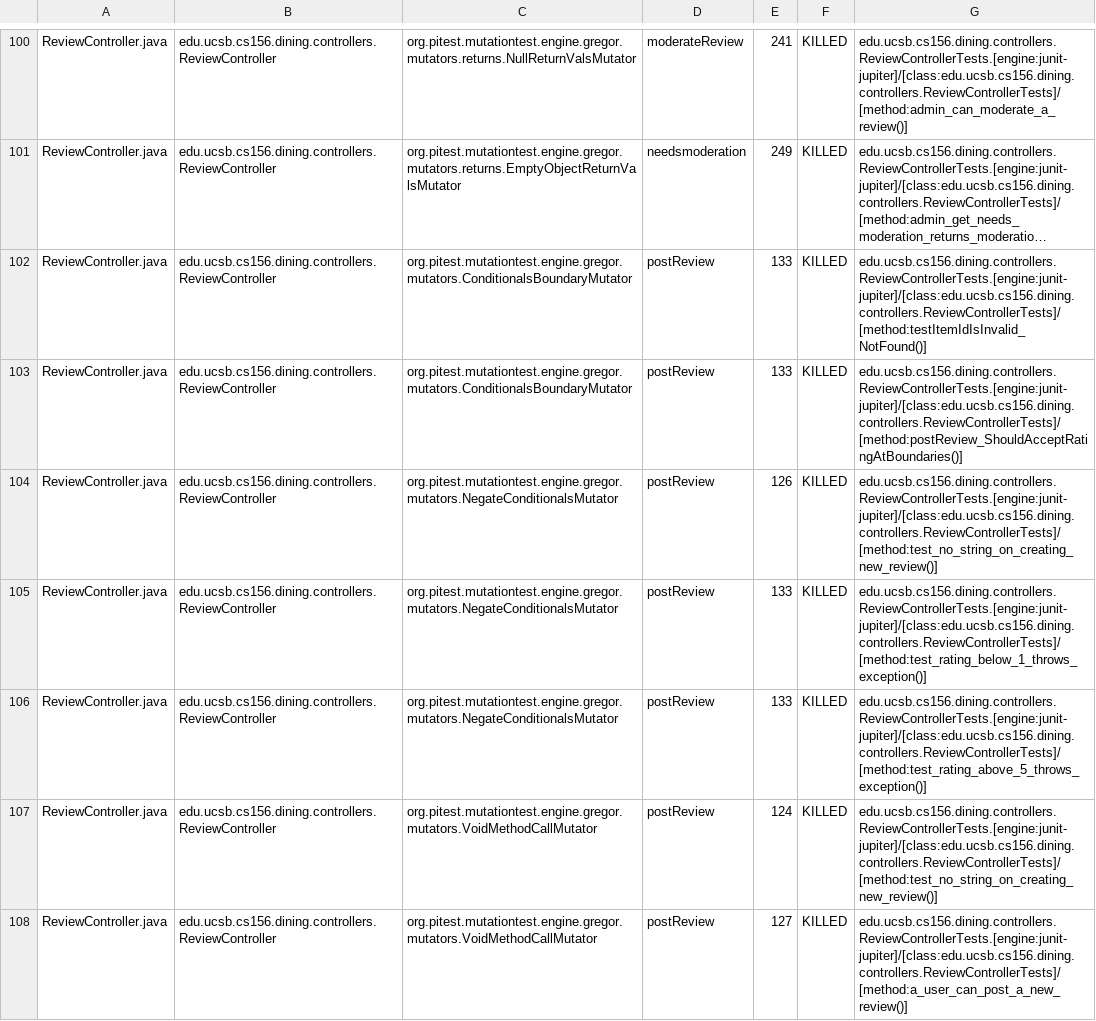
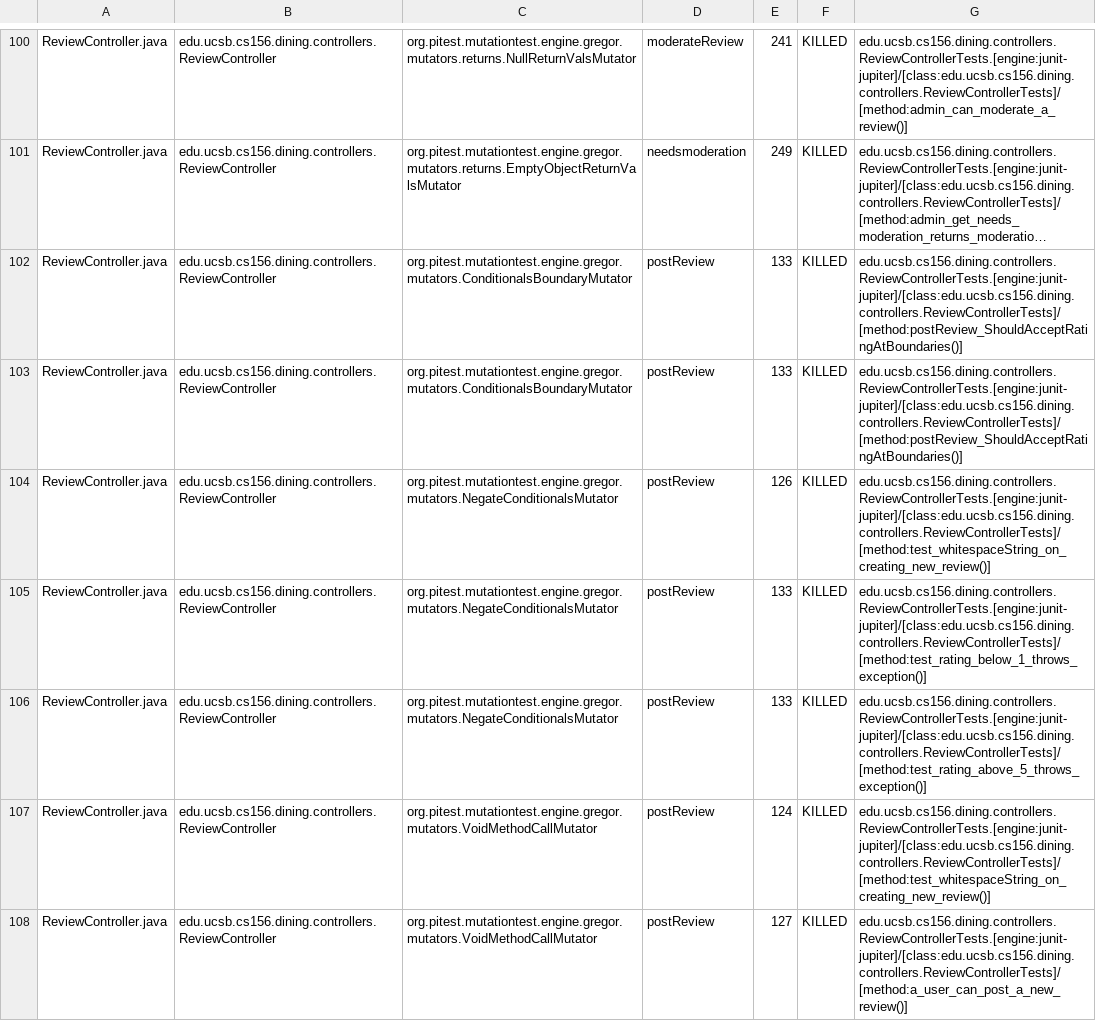
Before and after one commit to ucsb-cs156-f26/proj-dining-f26-08, a CSV file: prs/14/pitest/mutations.csv, drawn as a sheet; only a part is shown, gaps mark what is left out; long unchanged cells end in …; removed rows and columns are numbered as before the commit, all else as after; the diff covers the shown part only; the diff names each change by its address in the sheet, - before the commit and + after, or states it on an @@ line.

Commit message:
Deploying to gh-pages from @ ucsb-cs156-f26/proj-dining-f26-08@9c072db0c6e6263d23d695862ec2503c0974ea46 🚀

```diff
--- a/prs/14/pitest/mutations.csv
+++ b/prs/14/pitest/mutations.csv
-row 102: ReviewController.java | edu.ucsb.cs156.dining.controllers.ReviewController | org.pitest.mutationtest.engine.gregor.mutators.ConditionalsBoundaryMutator | postReview | 133 | KILLED | edu.ucsb.cs156.dining.controllers.ReviewControllerTests.[engine:junit-jupiter]/[class:edu.ucsb.cs156.dining.controllers.ReviewControllerTests]/[method:testItemIdIsInvalid_NotFound()]
+row 103: ReviewController.java | edu.ucsb.cs156.dining.controllers.ReviewController | org.pitest.mutationtest.engine.gregor.mutators.ConditionalsBoundaryMutator | postReview | 133 | KILLED | edu.ucsb.cs156.dining.controllers.ReviewControllerTests.[engine:junit-jupiter]/[class:edu.ucsb.cs156.dining.controllers.ReviewControllerTests]/[method:postReview_ShouldAcceptRatingAtBoundaries()]
-G104: edu.ucsb.cs156.dining.controllers.ReviewControllerTests.[engine:junit-jupiter]/[class:edu.ucsb.cs156.dining.controllers.ReviewControllerTests]/[method:test_no_string_on_creating_new_review()]
+G104: edu.ucsb.cs156.dining.controllers.ReviewControllerTests.[engine:junit-jupiter]/[class:edu.ucsb.cs156.dining.controllers.ReviewControllerTests]/[method:test_whitespaceString_on_creating_new_review()]
-G107: edu.ucsb.cs156.dining.controllers.ReviewControllerTests.[engine:junit-jupiter]/[class:edu.ucsb.cs156.dining.controllers.ReviewControllerTests]/[method:test_no_string_on_creating_new_review()]
+G107: edu.ucsb.cs156.dining.controllers.ReviewControllerTests.[engine:junit-jupiter]/[class:edu.ucsb.cs156.dining.controllers.ReviewControllerTests]/[method:test_whitespaceString_on_creating_new_review()]
```
Also changed, not shown: 1 added row, 1 removed row and 37 edited cells elsewhere in this file, 27 other files.
